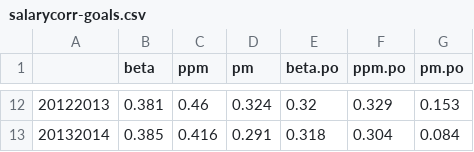
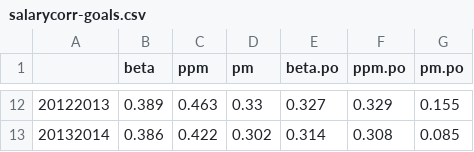
Before and after one commit to TaddyLab/hockey, a CSV file: results/salarycorr-goals.csv, drawn as a sheet; only a part is shown, gaps mark what is left out; the diff covers the shown part only; the diff names each change by its address in the sheet, - before the commit and + after, or states it on an @@ line.

Commit message:
updated salary comparison with zero as missing for #3

```diff
--- a/results/salarycorr-goals.csv
+++ b/results/salarycorr-goals.csv
-B12 (beta): 0.381
+B12 (beta): 0.389
-C12 (ppm): 0.46
+C12 (ppm): 0.463
-D12 (pm): 0.324
+D12 (pm): 0.33
-E12 (beta.po): 0.32
+E12 (beta.po): 0.327
-G12 (pm.po): 0.153
+G12 (pm.po): 0.155
-B13 (beta): 0.385
+B13 (beta): 0.386
-C13 (ppm): 0.416
+C13 (ppm): 0.422
-D13 (pm): 0.291
+D13 (pm): 0.302
-E13 (beta.po): 0.318
+E13 (beta.po): 0.314
-F13 (ppm.po): 0.304
+F13 (ppm.po): 0.308
-G13 (pm.po): 0.084
+G13 (pm.po): 0.085
```
Also changed, not shown: 57 edited cells elsewhere in this file, results/salarycorr-shots.csv, 1 other file.
